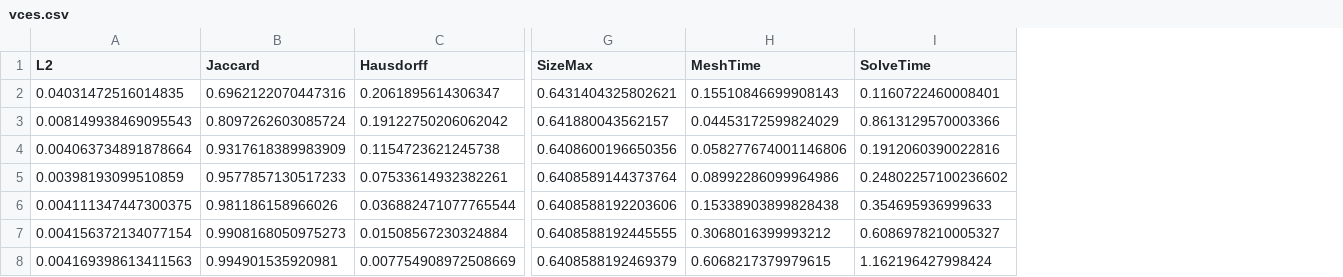
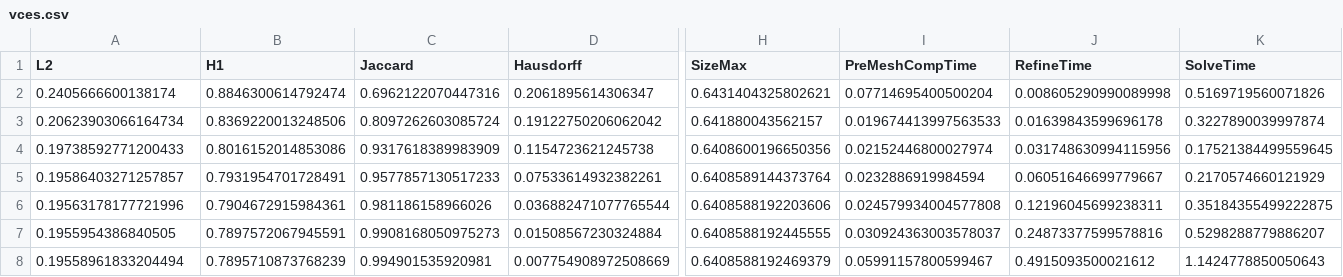
Before and after one commit to StefanoFochesatto/VI-AMR, a CSV file: NumericalResults/ConvergenceResults/Results/vces.csv, drawn as a sheet; only a part is shown, gaps mark what is left out; removed rows and columns are numbered as before the commit, all else as after; the diff names each change by its address in the sheet, - before the commit and + after, or states it on an @@ line.

```diff
--- a/NumericalResults/ConvergenceResults/Results/vces.csv
+++ b/NumericalResults/ConvergenceResults/Results/vces.csv
+column B (H1), rows 2-8: 0.8846300614792474 | 0.8369220013248506 | 0.8016152014853086 | 0.7931954701728491 | 0.7904672915984361 | 0.7897572067945591 | 0.7895710873768239
-column H (MeshTime), rows 2-8: 0.15510846699908143 | 0.04453172599824029 | 0.058277674001146806 | 0.08992286099964986 | 0.15338903899828438 | 0.3068016399993212 | 0.6068217379979615
+column I (PreMeshCompTime), rows 2-8: 0.07714695400500204 | 0.019674413997563533 | 0.02152446800027974 | 0.0232886919984594 | 0.024579934004577808 | 0.030924363003578037 | 0.05991157800599467
+column J (RefineTime), rows 2-8: 0.008605290990089998 | 0.01639843599696178 | 0.031748630994115956 | 0.06051646699779667 | 0.12196045699238311 | 0.24873377599578816 | 0.4915093500021612
-A2 (L2): 0.04031472516014835
+A2 (L2): 0.2405666600138174
-K2 (SolveTime): 0.1160722460008401
+K2 (SolveTime): 0.5169719560071826
-A3 (L2): 0.008149938469095543
+A3 (L2): 0.20623903066164734
-K3 (SolveTime): 0.8613129570003366
+K3 (SolveTime): 0.3227890039997874
-A4 (L2): 0.004063734891878664
+A4 (L2): 0.19738592771200433
-K4 (SolveTime): 0.1912060390022816
+K4 (SolveTime): 0.17521384499559645
-A5 (L2): 0.00398193099510859
+A5 (L2): 0.19586403271257857
-K5 (SolveTime): 0.24802257100236602
+K5 (SolveTime): 0.2170574660121929
-A6 (L2): 0.004111347447300375
+A6 (L2): 0.19563178177721996
-K6 (SolveTime): 0.354695936999633
+K6 (SolveTime): 0.35184355499222875
-A7 (L2): 0.004156372134077154
+A7 (L2): 0.1955954386840505
-K7 (SolveTime): 0.6086978210005327
+K7 (SolveTime): 0.5298288779886207
-A8 (L2): 0.004169398613411563
+A8 (L2): 0.19558961833204494
-K8 (SolveTime): 1.162196427998424
+K8 (SolveTime): 1.1424778850050643
```
Also changed, not shown: NumericalResults/ConvergenceResults/Results/metricIso.csv, NumericalResults/ConvergenceResults/Results/metricIsoHess.csv, 7 other files.
